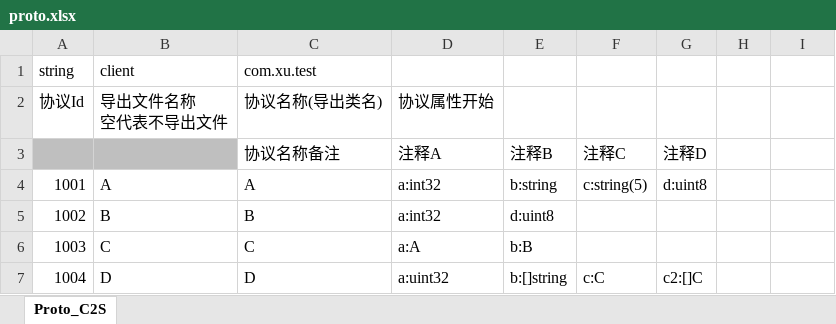
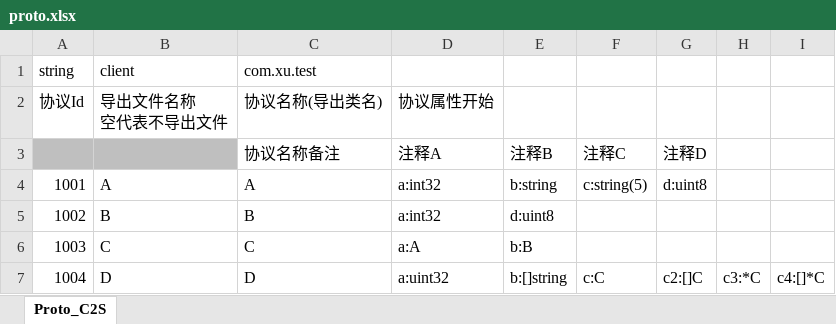
Before and after one commit to xuzhuoxi/ExcelExporter, an Excel workbook: res/source/proto.xlsx, sheet Proto_C2S, drawn as a sheet; values as stored, in another font and other column widths than the file's, no borders; the diff names each change by its address in the sheet, - before the commit and + after, or states it on an @@ line.

Commit message:
1. 更新版本 v2.2。 2. 协议表(Proto)导出属性时，支持自定义结构的指针类型与指针类型数组。 3. 调整了 Proto 导出时使用到的模板。

```diff
--- a/res/source/proto.xlsx (sheet Proto_C2S)
+++ b/res/source/proto.xlsx (sheet Proto_C2S)
-H7: (empty)
+H7: c3:*C
-I7: (empty)
+I7: c4:[]*C
```
Also changed, not shown: 36 other files.
